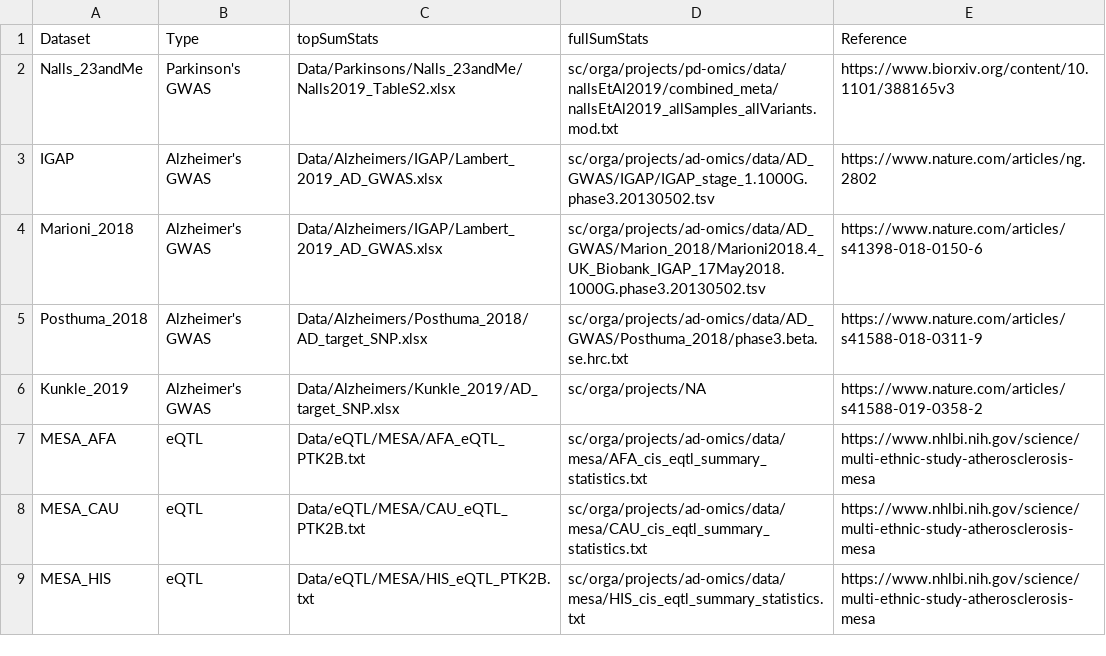
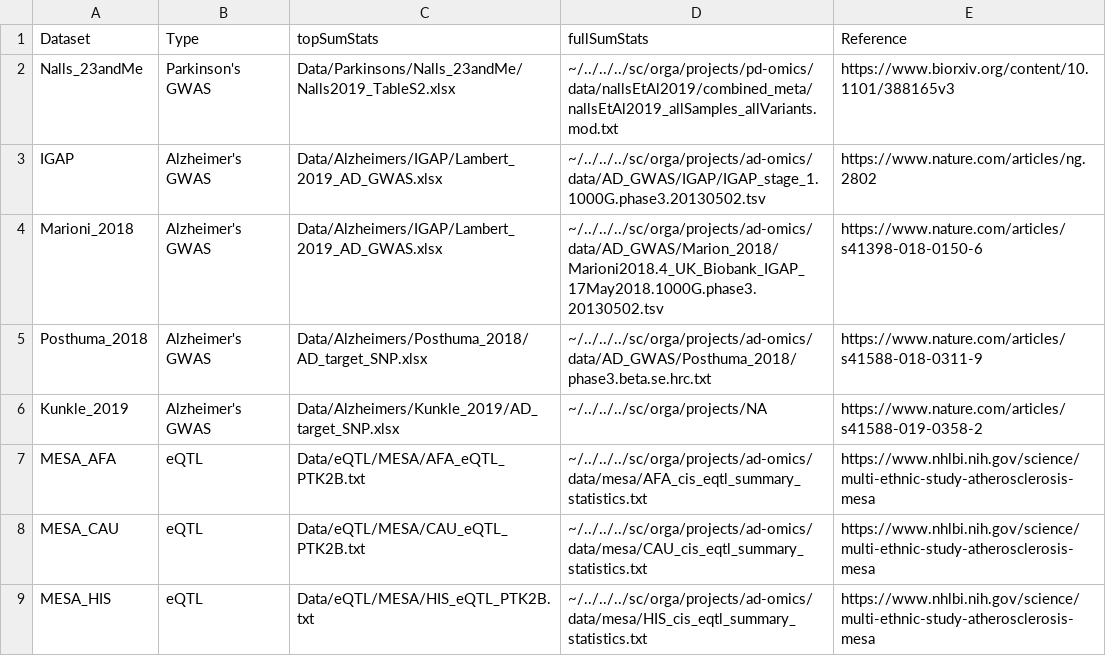
Before and after one commit to RajLabMSSM/Fine_Mapping, a CSV file: directories_table.csv, drawn as a sheet.

```diff
--- a/directories_table.csv
+++ b/directories_table.csv
@@ -1,9 +1,9 @@
 Dataset,Type,topSumStats,fullSumStats,Reference
-Nalls_23andMe,Parkinson's GWAS,Data/Parkinsons/Nalls_23andMe/Nalls2019_TableS2.xlsx,sc/orga/projects/pd-omics/data/nallsEtAl2019/combined_meta/nallsEtAl2019_allSamples_allVariants.mod.txt,https://www.biorxiv.org/content/10.1101/388165v3
-IGAP,Alzheimer's GWAS,Data/Alzheimers/IGAP/Lambert_2019_AD_GWAS.xlsx,sc/orga/projects/ad-omics/data/AD_GWAS/IGAP/IGAP_stage_1.1000G.phase3.20130502.tsv,https://www.nature.com/articles/ng.2802
-Marioni_2018,Alzheimer's GWAS,Data/Alzheimers/IGAP/Lambert_2019_AD_GWAS.xlsx,sc/orga/projects/ad-omics/data/AD_GWAS/Marion_2018/Marioni2018.4_UK_Biobank_IGAP_17May2018.1000G.phase3.20130502.tsv,https://www.nature.com/articles/s41398-018-0150-6
-Posthuma_2018,Alzheimer's GWAS,Data/Alzheimers/Posthuma_2018/AD_target_SNP.xlsx,sc/orga/projects/ad-omics/data/AD_GWAS/Posthuma_2018/phase3.beta.se.hrc.txt,https://www.nature.com/articles/s41588-018-0311-9
-Kunkle_2019,Alzheimer's GWAS,Data/Alzheimers/Kunkle_2019/AD_target_SNP.xlsx,sc/orga/projects/NA,https://www.nature.com/articles/s41588-019-0358-2
-MESA_AFA,eQTL,Data/eQTL/MESA/AFA_eQTL_PTK2B.txt,sc/orga/projects/ad-omics/data/mesa/AFA_cis_eqtl_summary_statistics.txt,https://www.nhlbi.nih.gov/science/multi-ethnic-study-atherosclerosis-mesa
-MESA_CAU,eQTL,Data/eQTL/MESA/CAU_eQTL_PTK2B.txt,sc/orga/projects/ad-omics/data/mesa/CAU_cis_eqtl_summary_statistics.txt,https://www.nhlbi.nih.gov/science/multi-ethnic-study-atherosclerosis-mesa
-MESA_HIS,eQTL,Data/eQTL/MESA/HIS_eQTL_PTK2B.txt,sc/orga/projects/ad-omics/data/mesa/HIS_cis_eqtl_summary_statistics.txt,https://www.nhlbi.nih.gov/science/multi-ethnic-study-atherosclerosis-mesa
+Nalls_23andMe,Parkinson's GWAS,Data/Parkinsons/Nalls_23andMe/Nalls2019_TableS2.xlsx,~/../../../sc/orga/projects/pd-omics/data/nallsEtAl2019/combined_meta/nallsEtAl2019_allSamples_allVariants.mod.txt,https://www.biorxiv.org/content/10.1101/388165v3
+IGAP,Alzheimer's GWAS,Data/Alzheimers/IGAP/Lambert_2019_AD_GWAS.xlsx,~/../../../sc/orga/projects/ad-omics/data/AD_GWAS/IGAP/IGAP_stage_1.1000G.phase3.20130502.tsv,https://www.nature.com/articles/ng.2802
+Marioni_2018,Alzheimer's GWAS,Data/Alzheimers/IGAP/Lambert_2019_AD_GWAS.xlsx,~/../../../sc/orga/projects/ad-omics/data/AD_GWAS/Marion_2018/Marioni2018.4_UK_Biobank_IGAP_17May2018.1000G.phase3.20130502.tsv,https://www.nature.com/articles/s41398-018-0150-6
+Posthuma_2018,Alzheimer's GWAS,Data/Alzheimers/Posthuma_2018/AD_target_SNP.xlsx,~/../../../sc/orga/projects/ad-omics/data/AD_GWAS/Posthuma_2018/phase3.beta.se.hrc.txt,https://www.nature.com/articles/s41588-018-0311-9
+Kunkle_2019,Alzheimer's GWAS,Data/Alzheimers/Kunkle_2019/AD_target_SNP.xlsx,~/../../../sc/orga/projects/NA,https://www.nature.com/articles/s41588-019-0358-2
+MESA_AFA,eQTL,Data/eQTL/MESA/AFA_eQTL_PTK2B.txt,~/../../../sc/orga/projects/ad-omics/data/mesa/AFA_cis_eqtl_summary_statistics.txt,https://www.nhlbi.nih.gov/science/multi-ethnic-study-atherosclerosis-mesa
+MESA_CAU,eQTL,Data/eQTL/MESA/CAU_eQTL_PTK2B.txt,~/../../../sc/orga/projects/ad-omics/data/mesa/CAU_cis_eqtl_summary_statistics.txt,https://www.nhlbi.nih.gov/science/multi-ethnic-study-atherosclerosis-mesa
+MESA_HIS,eQTL,Data/eQTL/MESA/HIS_eQTL_PTK2B.txt,~/../../../sc/orga/projects/ad-omics/data/mesa/HIS_cis_eqtl_summary_statistics.txt,https://www.nhlbi.nih.gov/science/multi-ethnic-study-atherosclerosis-mesa
```
Also changed, not shown: 3 other files.
